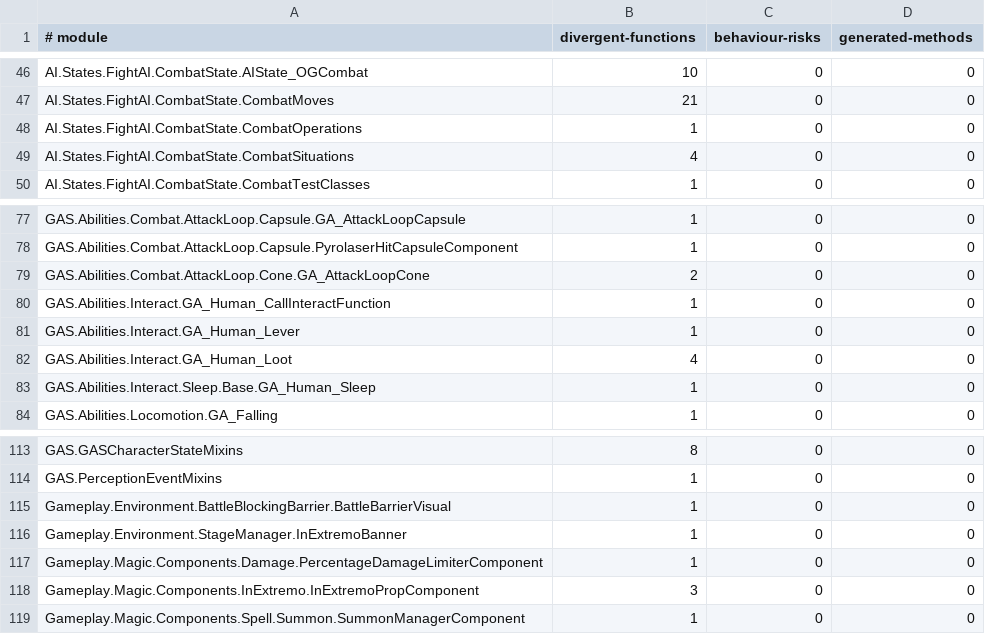
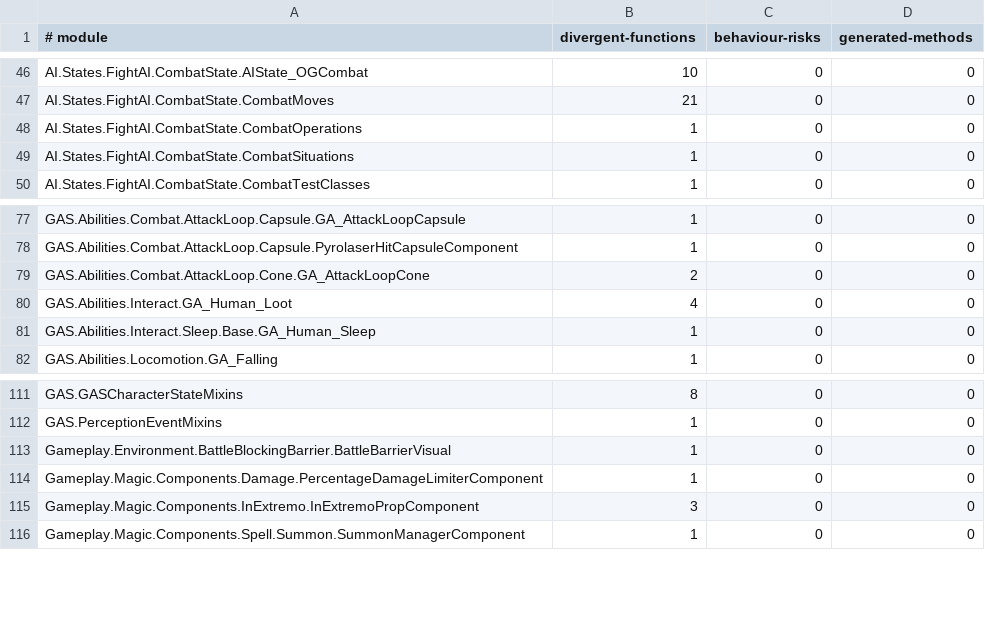
Before and after one commit to dh0er/gore, a TSV file: crates/gore-as/assets/byte-faithfulness/g1r-steam-24878692.tsv, drawn as a sheet; only a part is shown, gaps mark what is left out.

Commit message:
fix(as): restore comparison and cleanup ordering
Keep reloaded banner sums explicit, inline witnessed comparison operands,
and let terminal handle scopes perform their original cleanup once.

Full comparison: 358 to 352 differences, no regressions.
Validation: 1166 Rust tests and 12 native tests pass.

```diff
--- a/crates/gore-as/assets/byte-faithfulness/g1r-steam-24878692.tsv
+++ b/crates/gore-as/assets/byte-faithfulness/g1r-steam-24878692.tsv
@@ -48,3 +48,3 @@ AI.States.FightAI.CombatState.CombatMoves	21	0	0
 AI.States.FightAI.CombatState.CombatOperations	1	0	0
-AI.States.FightAI.CombatState.CombatSituations	4	0	0
+AI.States.FightAI.CombatState.CombatSituations	1	0	0
 AI.States.FightAI.CombatState.CombatTestClasses	1	0	0
@@ -79,4 +79,2 @@ GAS.Abilities.Combat.AttackLoop.Capsule.PyrolaserHitCapsuleComponent	1	0	0
 GAS.Abilities.Combat.AttackLoop.Cone.GA_AttackLoopCone	2	0	0
-GAS.Abilities.Interact.GA_Human_CallInteractFunction	1	0	0
-GAS.Abilities.Interact.GA_Human_Lever	1	0	0
 GAS.Abilities.Interact.GA_Human_Loot	4	0	0
@@ -115,3 +113,2 @@ GAS.PerceptionEventMixins	1	0	0
 Gameplay.Environment.BattleBlockingBarrier.BattleBarrierVisual	1	0	0
-Gameplay.Environment.StageManager.InExtremoBanner	1	0	0
 Gameplay.Magic.Components.Damage.PercentageDamageLimiterComponent	1	0	0
```
Also changed, not shown: 5 other files.
